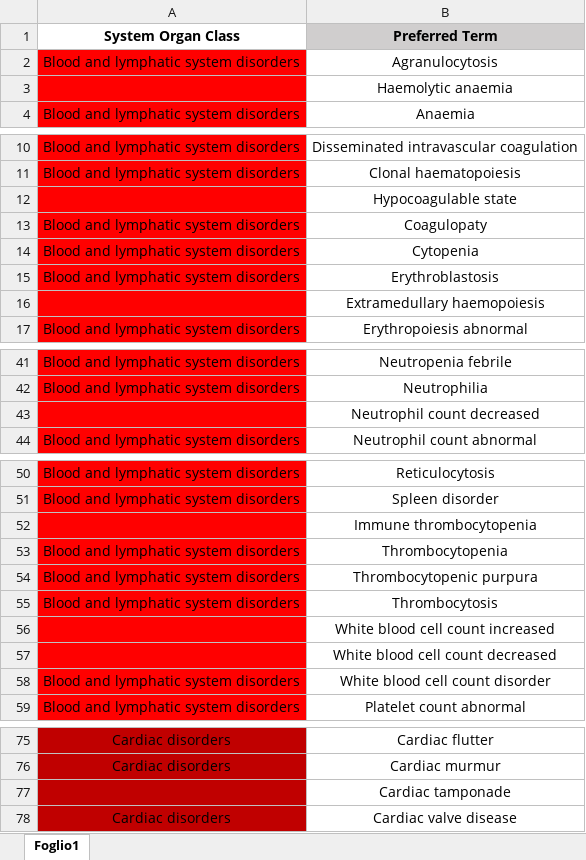
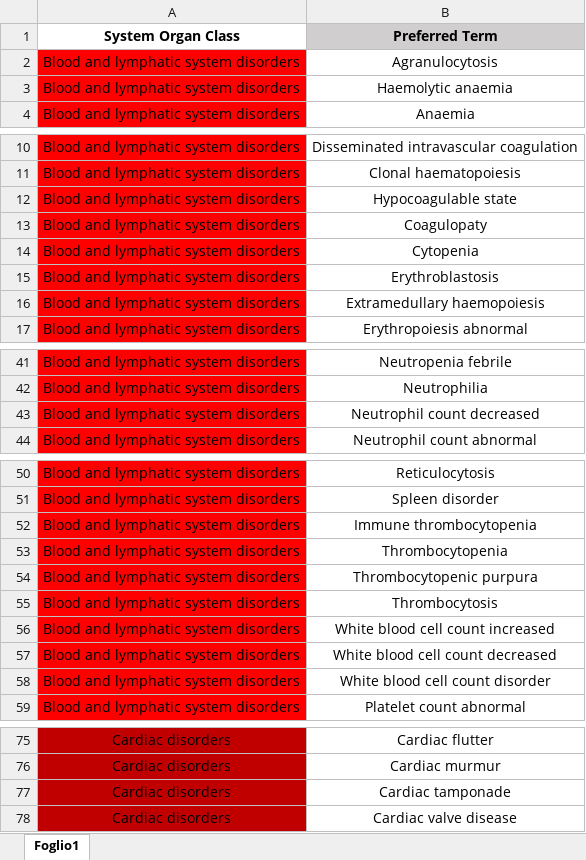
Before and after one commit to giuseppeme97/toxycity, an Excel workbook: mapping_PT2SOC.xlsx, sheet Foglio1, drawn as a sheet; only a part is shown, gaps mark what is left out; values as stored, in another font and other column widths than the file's, no borders; the diff covers the shown part only; the diff names each change by its address in the sheet, - before the commit and + after, or states it on an @@ line.

```diff
--- a/mapping_PT2SOC.xlsx (sheet Foglio1)
+++ b/mapping_PT2SOC.xlsx (sheet Foglio1)
-A3 (System Organ Class): (empty)
+A3 (System Organ Class): Blood and lymphatic system disorders
-A12 (System Organ Class): (empty)
+A12 (System Organ Class): Blood and lymphatic system disorders
-A16 (System Organ Class): (empty)
+A16 (System Organ Class): Blood and lymphatic system disorders
-A43 (System Organ Class): (empty)
+A43 (System Organ Class): Blood and lymphatic system disorders
-A52 (System Organ Class): (empty)
+A52 (System Organ Class): Blood and lymphatic system disorders
-A56:A57 (System Organ Class): (empty)
+A56:A57 (System Organ Class): Blood and lymphatic system disorders
-A77 (System Organ Class): (empty)
+A77 (System Organ Class): Cardiac disorders
```
Also changed, not shown: 1 edited cell elsewhere in this sheet, 8 other files.
